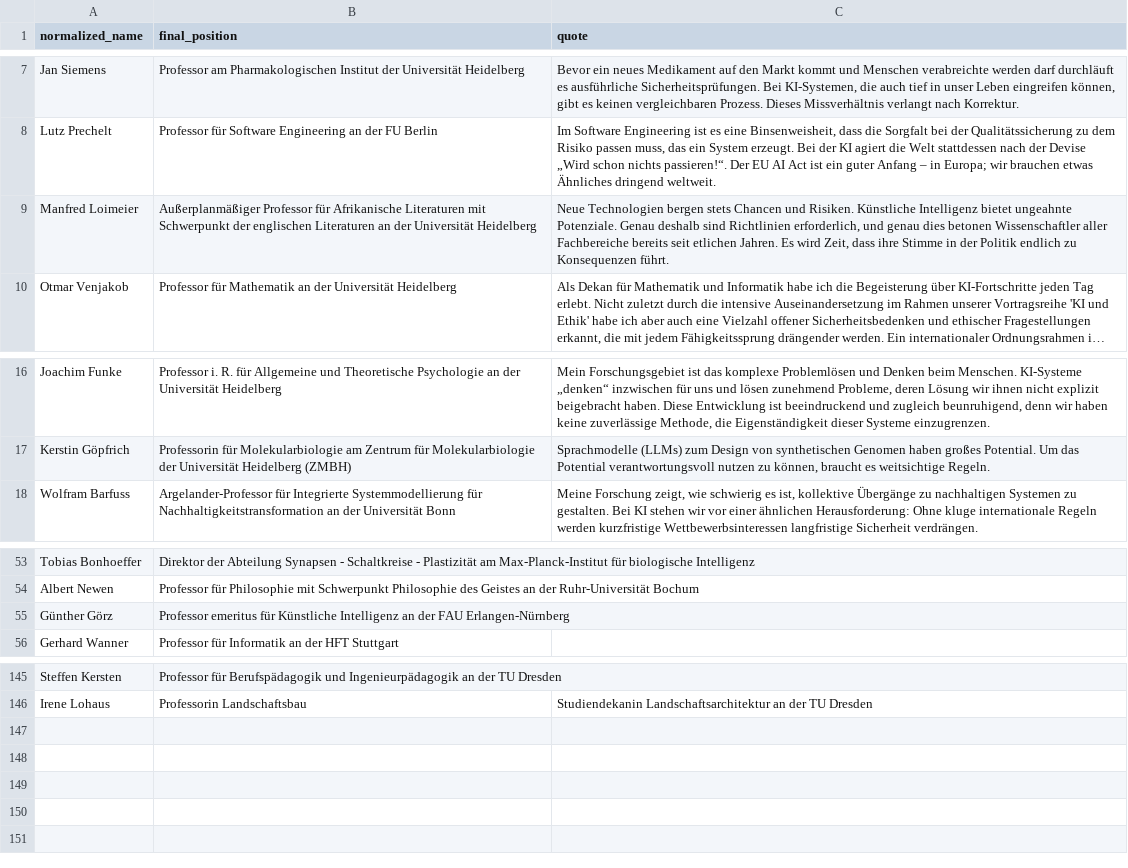
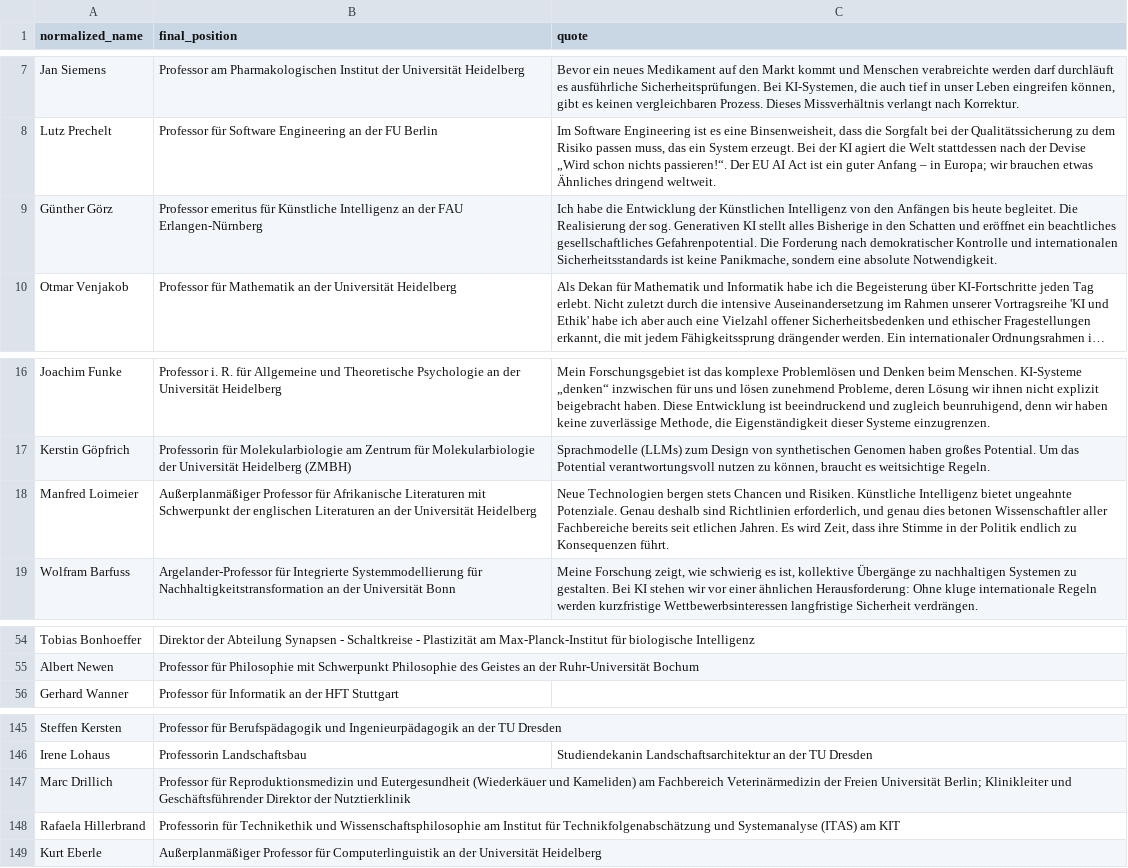
Before and after one commit to SimonSkade1/PauseAI-Germany-Website, a CSV file: scripts/signatories_websearch_checked_cleaned.csv, drawn as a sheet; only a part is shown, gaps mark what is left out; long unchanged cells end in …; removed rows and columns are numbered as before the commit, all else as after; the diff names each change by its address in the sheet, - before the commit and + after, or states it on an @@ line.

Commit message:
add 3 profs and 1 quote

```diff
--- a/scripts/signatories_websearch_checked_cleaned.csv
+++ b/scripts/signatories_websearch_checked_cleaned.csv
+row 9: Günther Görz | Professor emeritus für Künstliche Intelligenz an der FAU Erlangen-Nürnberg | Ich habe die Entwicklung der Künstlichen Intelligenz von den Anfängen bis heute begleitet. Die Realisierung der sog. Generativen KI stellt alles Bisherige in den Schatten und eröffnet ein beachtliches gesellschaftliches Gefahrenpotential. Die Forderung nach demokratischer Kontrolle und internationalen Sicherheitsstandards ist keine Panikmache, sondern eine absolute Notwendigkeit.
@@ row 9 moved to row 18: Manfred Loimeier @@
-row 55: Günther Görz | Professor emeritus für Künstliche Intelligenz an der FAU Erlangen-Nürnberg
+row 147: Marc Drillich | Professor für Reproduktionsmedizin und Eutergesundheit (Wiederkäuer und Kameliden) am Fachbereich Veterinärmedizin der Freien Universität Berlin; Klinikleiter und Geschäftsführender Direktor der Nutztierklinik
+row 148: Rafaela Hillerbrand | Professorin für Technikethik und Wissenschaftsphilosophie am Institut für Technikfolgenabschätzung und Systemanalyse (ITAS) am KIT
+row 149: Kurt Eberle | Außerplanmäßiger Professor für Computerlinguistik an der Universität Heidelberg
```
